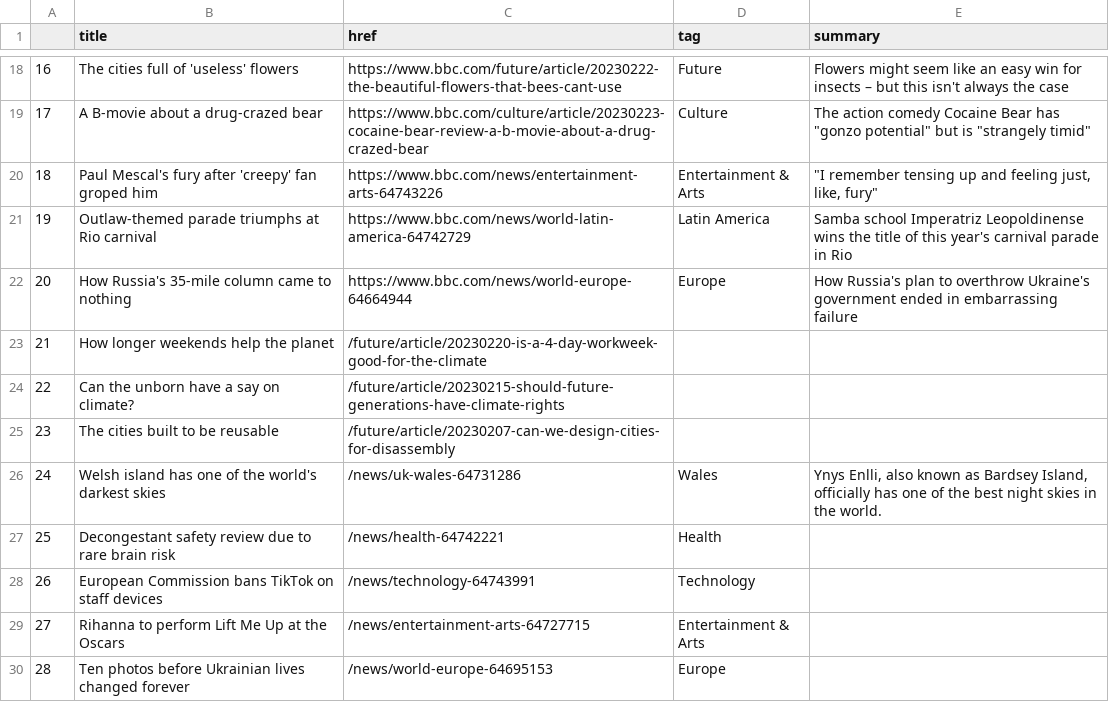
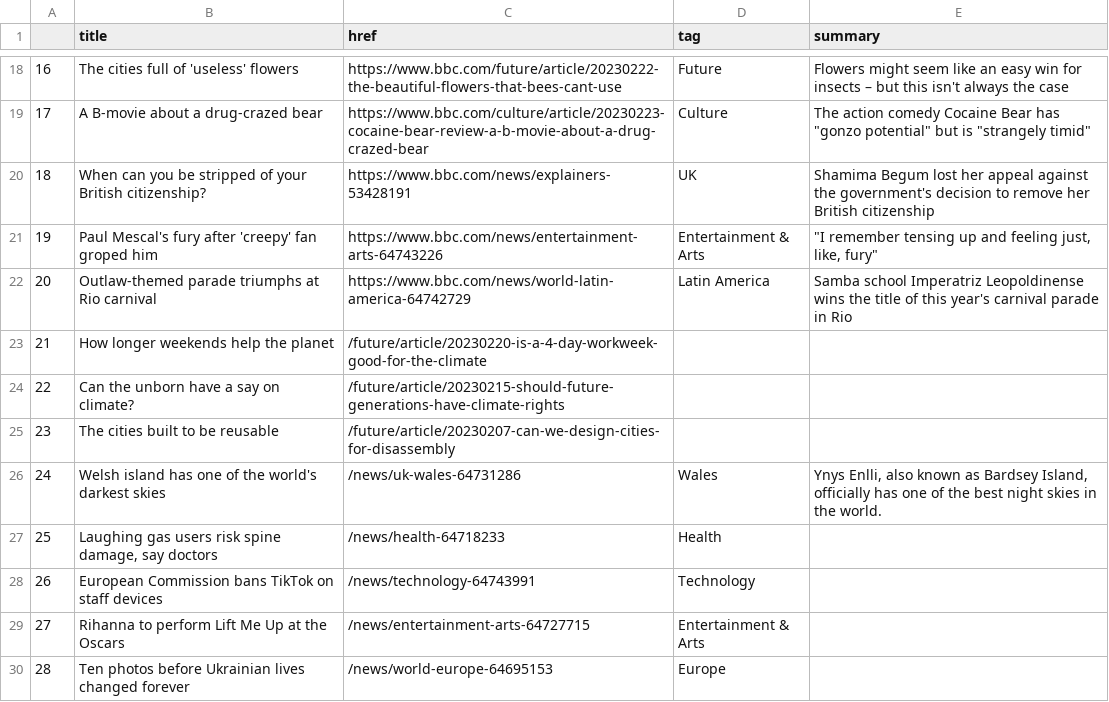
Before and after one commit to jjomalley/Auto-Scraper, a CSV file: bbc-headlines.csv, drawn as a sheet; only a part is shown, gaps mark what is left out; the diff covers the shown part only.

```diff
--- a/bbc-headlines.csv
+++ b/bbc-headlines.csv
@@ -19,5 +19,5 @@
 17,A B-movie about a drug-crazed bear,https://www.bbc.com/culture/article/20230223-cocaine-bear-review-a-b-movie-about-a-drug-crazed-bear,Culture,"The action comedy Cocaine Bear has ""gonzo potential"" but is ""strangely timid"""
-18,Paul Mescal's fury after 'creepy' fan groped him,https://www.bbc.com/news/entertainment-arts-64743226,Entertainment & Arts,"""I remember tensing up and feeling just, like, fury"""
-19,Outlaw-themed parade triumphs at Rio carnival,https://www.bbc.com/news/world-latin-america-64742729,Latin America,Samba school Imperatriz Leopoldinense wins the title of this year's carnival parade in Rio
-20,How Russia's 35-mile column came to nothing,https://www.bbc.com/news/world-europe-64664944,Europe,How Russia's plan to overthrow Ukraine's government ended in embarrassing failure
+18,When can you be stripped of your British citizenship?,https://www.bbc.com/news/explainers-53428191,UK,Shamima Begum lost her appeal against the government's decision to remove her British citizenship
+19,Paul Mescal's fury after 'creepy' fan groped him,https://www.bbc.com/news/entertainment-arts-64743226,Entertainment & Arts,"""I remember tensing up and feeling just, like, fury"""
+20,Outlaw-themed parade triumphs at Rio carnival,https://www.bbc.com/news/world-latin-america-64742729,Latin America,Samba school Imperatriz Leopoldinense wins the title of this year's carnival parade in Rio
 21,How longer weekends help the planet,/future/article/20230220-is-a-4-day-workweek-good-for-the-climate,,
@@ -26,3 +26,3 @@
 24,Welsh island has one of the world's darkest skies,/news/uk-wales-64731286,Wales,"Ynys Enlli, also known as Bardsey Island, officially has one of the best night skies in the world."
-25,Decongestant safety review due to rare brain risk,/news/health-64742221,Health,
+25,"Laughing gas users risk spine damage, say doctors",/news/health-64718233,Health,
 26,European Commission bans TikTok on staff devices,/news/technology-64743991,Technology,
```
Also changed, not shown: 24 edited cells elsewhere in this file.
